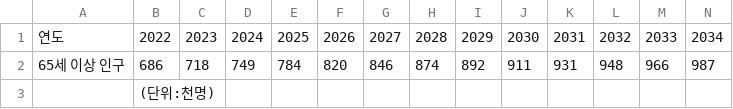
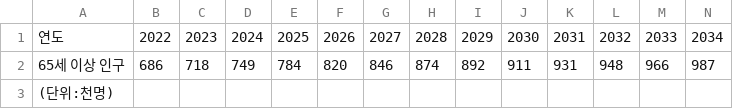
Before and after one commit to TAEYOUNGY00N/Data_Analytics_for_Age_friendly_busan, a CSV file: data/연도별 부산의 65세 이상 추계인구.csv, drawn as a sheet; only a part is shown; removed rows and columns are numbered as before the commit, all else as after; rows hold the shown columns only; the diff names each change by its address in the sheet, - before the commit and + after, or states it on an @@ line.

Commit message:
Update 연도별 부산의 65세 이상 추계인구.csv

```diff
--- a/data/연도별 부산의 65세 이상 추계인구.csv
+++ b/data/연도별 부산의 65세 이상 추계인구.csv
-row 3:  | (단위:천명)
+row 3: (단위:천명)
```
